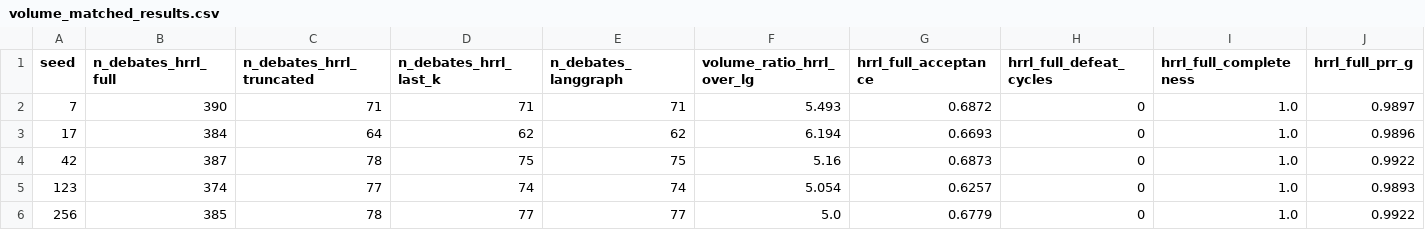
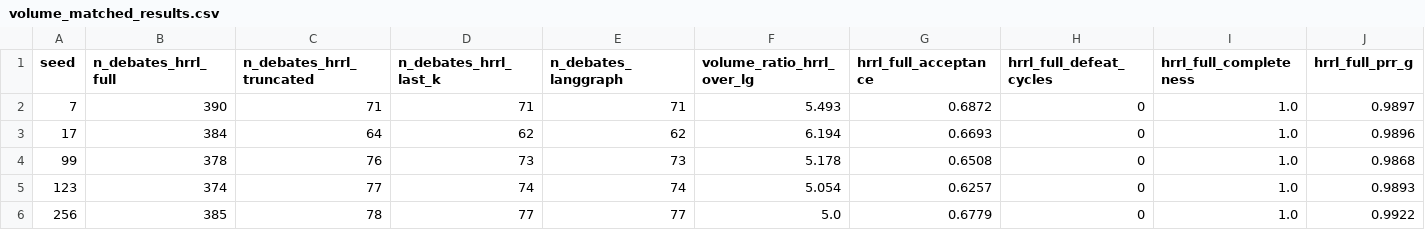
Before and after one commit to codewithpatelo/langclaw_experiment, a CSV file: tools/volume_matched_results.csv, drawn as a sheet; only a part is shown; removed rows and columns are numbered as before the commit, all else as after; rows hold the shown columns only; the diff names each change by its address in the sheet, - before the commit and + after, or states it on an @@ line.

```diff
--- a/tools/volume_matched_results.csv
+++ b/tools/volume_matched_results.csv
-row 4: 42 | 387 | 78 | 75 | 75 | 5.16 | 0.6873 | 0 | 1.0 | 0.9922
+row 4: 99 | 378 | 76 | 73 | 73 | 5.178 | 0.6508 | 0 | 1.0 | 0.9868
```
Also changed, not shown: 11 other files.
